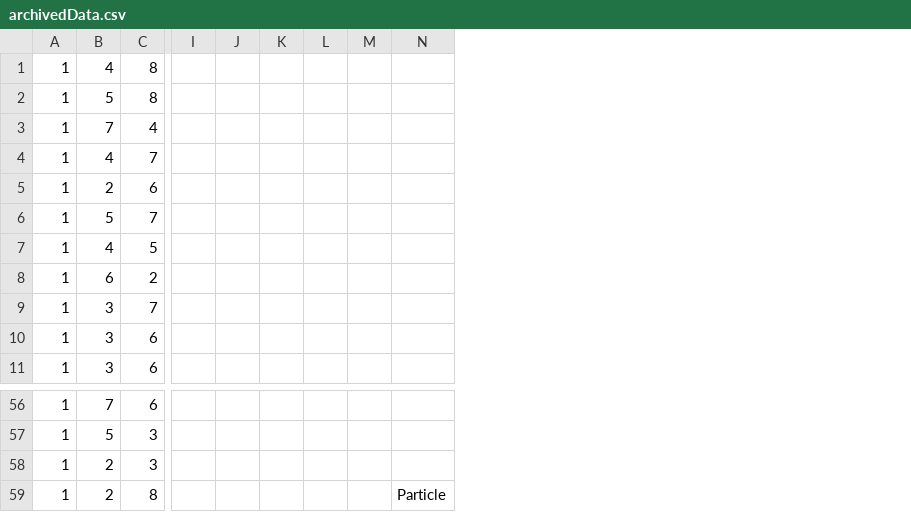
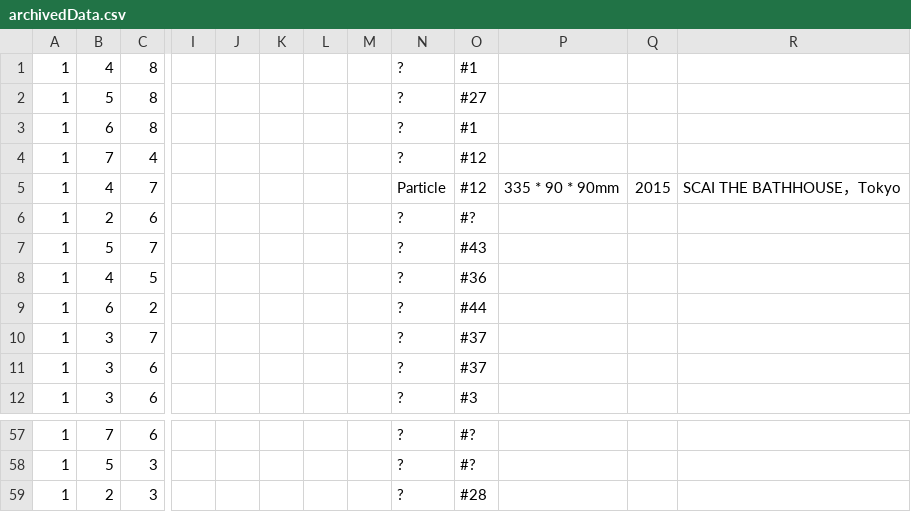
Before and after one commit to h-nishihata/Ether, a CSV file: Assets/Resources/archivedData.csv, drawn as a sheet; only a part is shown, gaps mark what is left out; removed rows and columns are numbered as before the commit, all else as after; rows hold the shown columns only; the diff names each change by its address in the sheet, - before the commit and + after, or states it on an @@ line.

```diff
--- a/Assets/Resources/archivedData.csv
+++ b/Assets/Resources/archivedData.csv
-column N, empty
+column N, rows 1-2: ? | ?; rows 4-12: ? | Particle | ? | ? | ? | ? | ? | ? | ?; rows 57-59: all ?
+column O, rows 1-2: #1 | #27; rows 4-12: #12 | #12 | #? | #43 | #36 | #44 | #37 | #37 | #3; rows 57-59: #? | #? | #28
+column P, row 5: 335 * 90 * 90mm
+column Q, row 5: 2015
+column R, row 5: SCAI THE BATHHOUSE，Tokyo
+row 3: 1 | 6 | 8 |  |  |  |  |  | ? | #1
-row 59: 1 | 2 | 8 |  |  |  |  |  | Particle
```
Also changed, not shown: 1 other file.
